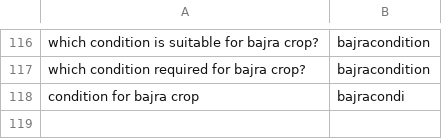
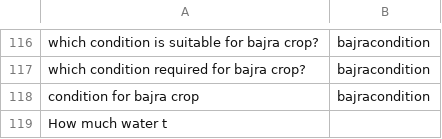
Before and after one commit to reflectstars/NLP-ANN-Agriculture-Chatbot, a CSV file: datasets/intent.csv, drawn as a sheet; only a part is shown, gaps mark what is left out.

```diff
--- a/datasets/intent.csv
+++ b/datasets/intent.csv
@@ -117,2 +117,3 @@ which condition is suitable for bajra crop?,bajracondition
 which condition required for bajra crop?,bajracondition
-condition for bajra crop,bajracondi
+condition for bajra crop,bajracondition
+How much water t
```
